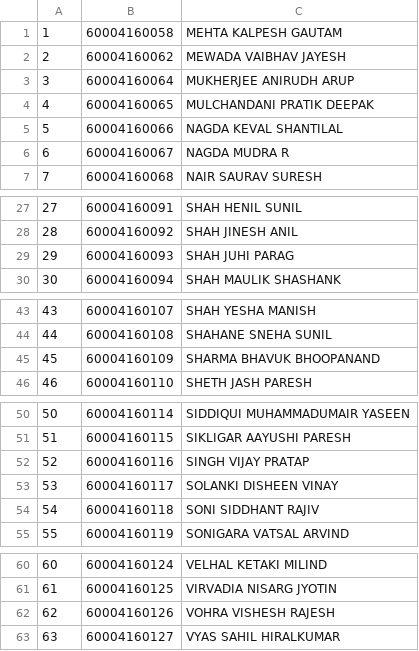
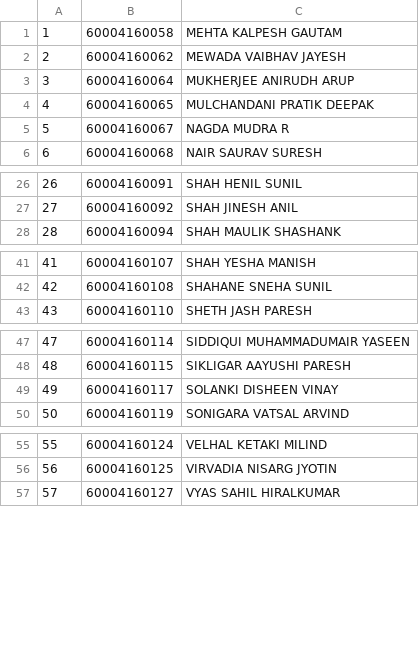
Before and after one commit to djunicode/Attendance-System-Web, a CSV file: SAP/BEBBDA.csv, drawn as a sheet; only a part is shown, gaps mark what is left out; removed rows and columns are numbered as before the commit, all else as after; the diff names each change by its address in the sheet, - before the commit and + after, or states it on an @@ line.

Commit message:
BEBBDA SAP sheet

```diff
--- a/SAP/BEBBDA.csv
+++ b/SAP/BEBBDA.csv
-row 5: 5 | 60004160066 | NAGDA KEVAL SHANTILAL
@@ column A renumbered from row 5 down @@
-row 29: 29 | 60004160093 | SHAH JUHI PARAG
-row 45: 45 | 60004160109 | SHARMA BHAVUK BHOOPANAND
-row 52: 52 | 60004160116 | SINGH VIJAY PRATAP
-row 54: 54 | 60004160118 | SONI SIDDHANT RAJIV
-row 62: 62 | 60004160126 | VOHRA VISHESH RAJESH
```
